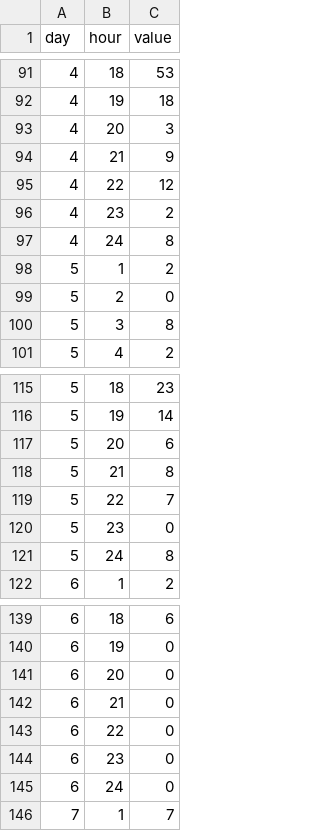
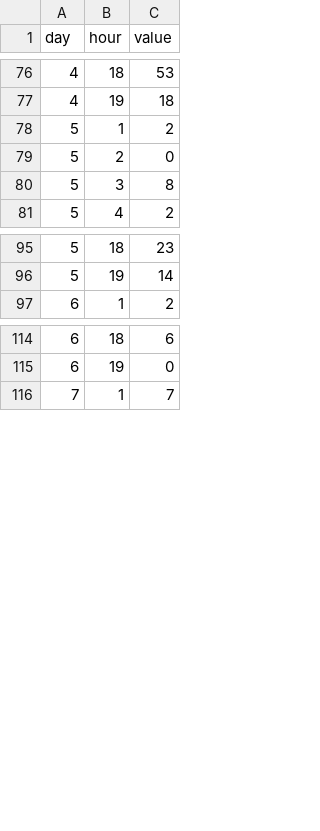
Before and after one commit to MeganRichards/comfortbot, a TSV file: public/data/temp.tsv, drawn as a sheet; only a part is shown, gaps mark what is left out; the diff covers the shown part only.

```diff
--- a/public/data/temp.tsv
+++ b/public/data/temp.tsv
@@ -92,7 +77,2 @@ day	hour	value
 4	19	18
-4	20	3
-4	21	9
-4	22	12
-4	23	2
-4	24	8
 5	1	2
@@ -116,7 +96,2 @@ day	hour	value
 5	19	14
-5	20	6
-5	21	8
-5	22	7
-5	23	0
-5	24	8
 6	1	2
@@ -140,7 +115,2 @@ day	hour	value
 6	19	0
-6	20	0
-6	21	0
-6	22	0
-6	23	0
-6	24	0
 7	1	7
```
Also changed, not shown: 20 removed rows elsewhere in this file, 9 other files.
